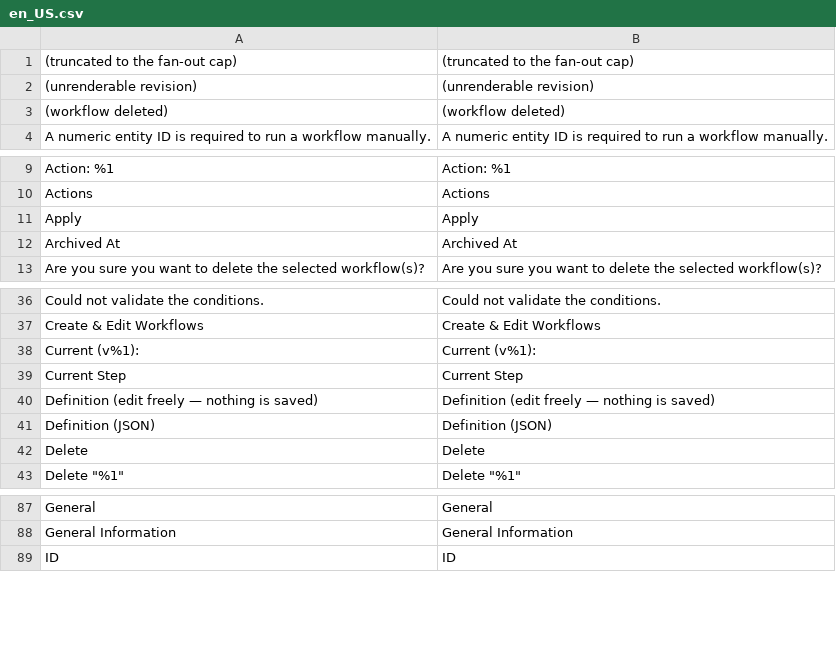
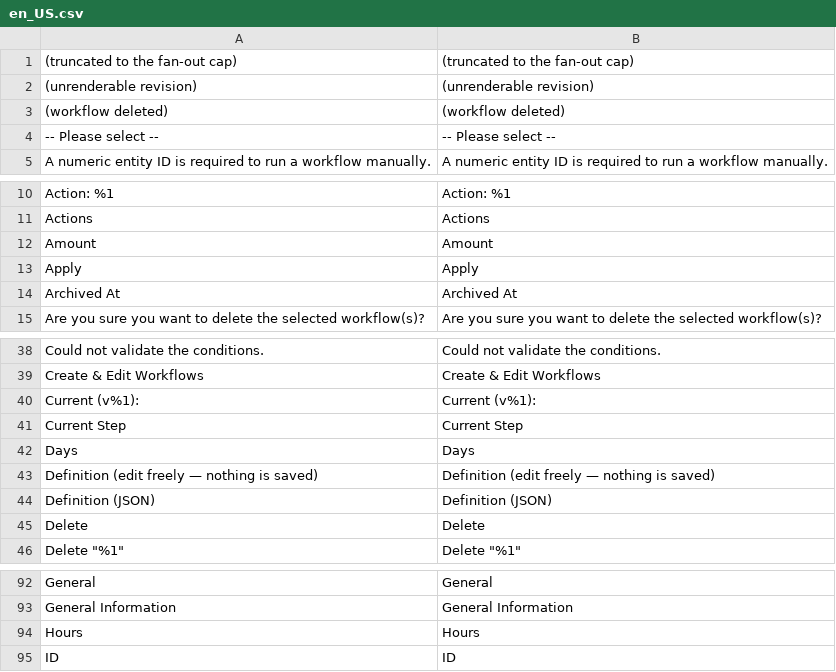
Before and after one commit to mage-os-lab/magento-workflows, a CSV file: src/module-workflows-admin-ui/i18n/en_US.csv, drawn as a sheet; only a part is shown, gaps mark what is left out; the diff covers the shown part only.

```diff
--- a/src/module-workflows-admin-ui/i18n/en_US.csv
+++ b/src/module-workflows-admin-ui/i18n/en_US.csv
@@ -3,2 +3,3 @@
 "(workflow deleted)","(workflow deleted)"
+"-- Please select --","-- Please select --"
 "A numeric entity ID is required to run a workflow manually.","A numeric entity ID is required to run a workflow manually."
@@ -10,2 +11,3 @@
 "Actions","Actions"
+"Amount","Amount"
 "Apply","Apply"
@@ -39,2 +41,3 @@
 "Current Step","Current Step"
+"Days","Days"
 "Definition (edit freely — nothing is saved)","Definition (edit freely — nothing is saved)"
@@ -88,2 +93,3 @@
 "General Information","General Information"
+"Hours","Hours"
 "ID","ID"
```
Also changed, not shown: 10 added rows elsewhere in this file, src/module-workflows/i18n/en_US.csv, 13 other files.
